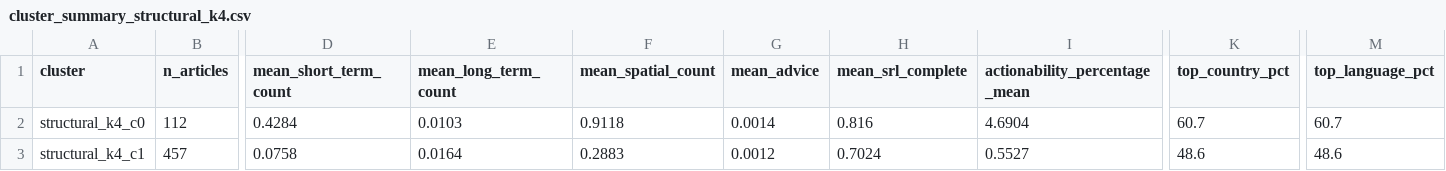
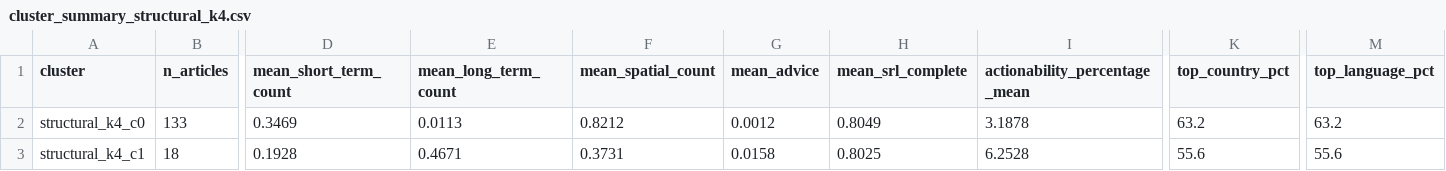
Before and after one commit to Lenap0911/NLP-model, a CSV file: output/cluster_summary_structural_k4.csv, drawn as a sheet; only a part is shown, gaps mark what is left out; the diff covers the shown part only; the diff names each change by its address in the sheet, - before the commit and + after, or states it on an @@ line.

```diff
--- a/output/cluster_summary_structural_k4.csv
+++ b/output/cluster_summary_structural_k4.csv
-B2 (n_articles): 112
+B2 (n_articles): 133
-D2 (mean_short_term_count): 0.4284
+D2 (mean_short_term_count): 0.3469
-E2 (mean_long_term_count): 0.0103
+E2 (mean_long_term_count): 0.0113
-F2 (mean_spatial_count): 0.9118
+F2 (mean_spatial_count): 0.8212
-G2 (mean_advice): 0.0014
+G2 (mean_advice): 0.0012
-H2 (mean_srl_complete): 0.816
+H2 (mean_srl_complete): 0.8049
-I2 (actionability_percentage_mean): 4.6904
+I2 (actionability_percentage_mean): 3.1878
-K2 (top_country_pct): 60.7
+K2 (top_country_pct): 63.2
-M2 (top_language_pct): 60.7
+M2 (top_language_pct): 63.2
-B3 (n_articles): 457
+B3 (n_articles): 18
-D3 (mean_short_term_count): 0.0758
+D3 (mean_short_term_count): 0.1928
-E3 (mean_long_term_count): 0.0164
+E3 (mean_long_term_count): 0.4671
-F3 (mean_spatial_count): 0.2883
+F3 (mean_spatial_count): 0.3731
-G3 (mean_advice): 0.0012
+G3 (mean_advice): 0.0158
-H3 (mean_srl_complete): 0.7024
+H3 (mean_srl_complete): 0.8025
-I3 (actionability_percentage_mean): 0.5527
+I3 (actionability_percentage_mean): 6.2528
-K3 (top_country_pct): 48.6
+K3 (top_country_pct): 55.6
-M3 (top_language_pct): 48.6
+M3 (top_language_pct): 55.6
```
Also changed, not shown: 33 edited cells elsewhere in this file, output/cluster_summary_full_k4.csv, output/cluster_summary_full_k5.csv, 14 other files.
